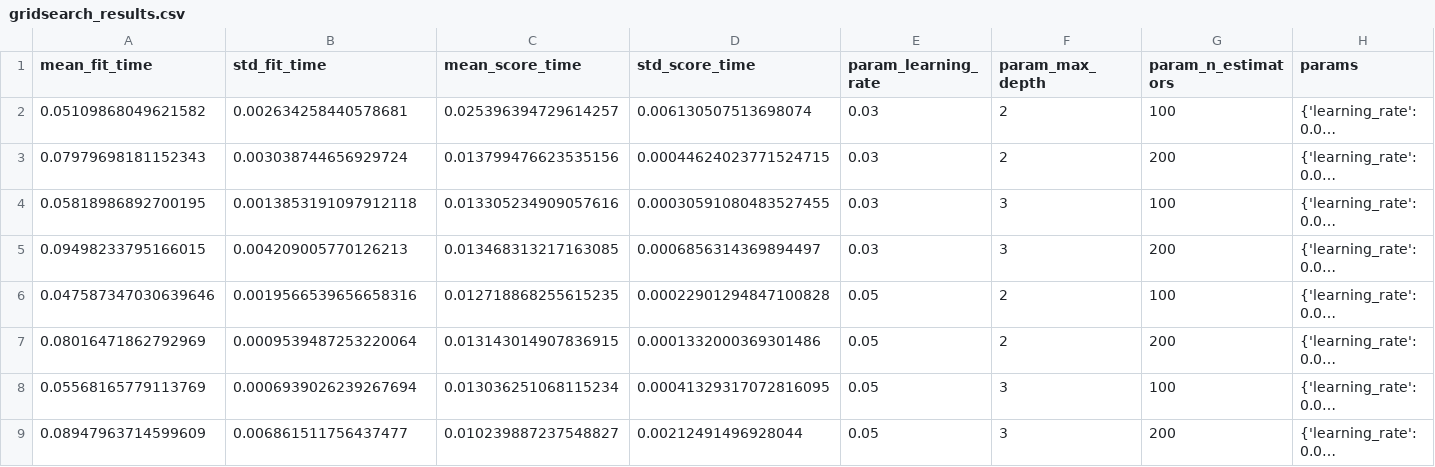
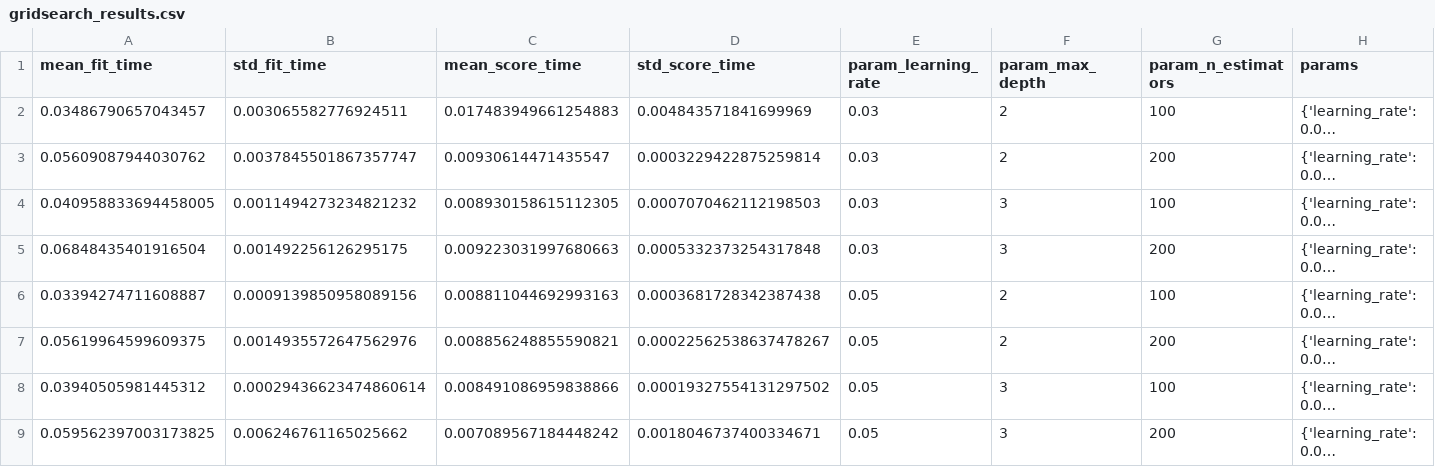
Before and after one commit to aanandajith275-byte/challenger-model-benchmark, a CSV file: outputs/gridsearch_results.csv, drawn as a sheet; only a part is shown; long unchanged cells end in …; the diff names each change by its address in the sheet, - before the commit and + after, or states it on an @@ line.

```diff
--- a/outputs/gridsearch_results.csv
+++ b/outputs/gridsearch_results.csv
-A2 (mean_fit_time): 0.05109868049621582
+A2 (mean_fit_time): 0.03486790657043457
-B2 (std_fit_time): 0.002634258440578681
+B2 (std_fit_time): 0.003065582776924511
-C2 (mean_score_time): 0.025396394729614257
+C2 (mean_score_time): 0.017483949661254883
-D2 (std_score_time): 0.006130507513698074
+D2 (std_score_time): 0.004843571841699969
-A3 (mean_fit_time): 0.07979698181152343
+A3 (mean_fit_time): 0.05609087944030762
-B3 (std_fit_time): 0.003038744656929724
+B3 (std_fit_time): 0.0037845501867357747
-C3 (mean_score_time): 0.013799476623535156
+C3 (mean_score_time): 0.00930614471435547
-D3 (std_score_time): 0.00044624023771524715
+D3 (std_score_time): 0.0003229422875259814
-A4 (mean_fit_time): 0.05818986892700195
+A4 (mean_fit_time): 0.040958833694458005
-B4 (std_fit_time): 0.0013853191097912118
+B4 (std_fit_time): 0.0011494273234821232
-C4 (mean_score_time): 0.013305234909057616
+C4 (mean_score_time): 0.008930158615112305
-D4 (std_score_time): 0.00030591080483527455
+D4 (std_score_time): 0.0007070462112198503
-A5 (mean_fit_time): 0.09498233795166015
+A5 (mean_fit_time): 0.06848435401916504
-B5 (std_fit_time): 0.004209005770126213
+B5 (std_fit_time): 0.001492256126295175
-C5 (mean_score_time): 0.013468313217163085
+C5 (mean_score_time): 0.009223031997680663
-D5 (std_score_time): 0.0006856314369894497
+D5 (std_score_time): 0.0005332373254317848
-A6 (mean_fit_time): 0.047587347030639646
+A6 (mean_fit_time): 0.03394274711608887
-B6 (std_fit_time): 0.0019566539656658316
+B6 (std_fit_time): 0.0009139850958089156
-C6 (mean_score_time): 0.012718868255615235
+C6 (mean_score_time): 0.008811044692993163
-D6 (std_score_time): 0.00022901294847100828
+D6 (std_score_time): 0.0003681728342387438
-A7 (mean_fit_time): 0.08016471862792969
+A7 (mean_fit_time): 0.05619964599609375
-B7 (std_fit_time): 0.0009539487253220064
+B7 (std_fit_time): 0.0014935572647562976
-C7 (mean_score_time): 0.013143014907836915
+C7 (mean_score_time): 0.008856248855590821
-D7 (std_score_time): 0.0001332000369301486
+D7 (std_score_time): 0.00022562538637478267
-A8 (mean_fit_time): 0.05568165779113769
+A8 (mean_fit_time): 0.03940505981445312
-B8 (std_fit_time): 0.0006939026239267694
+B8 (std_fit_time): 0.00029436623474860614
-C8 (mean_score_time): 0.013036251068115234
+C8 (mean_score_time): 0.008491086959838866
-D8 (std_score_time): 0.00041329317072816095
+D8 (std_score_time): 0.00019327554131297502
-A9 (mean_fit_time): 0.08947963714599609
+A9 (mean_fit_time): 0.059562397003173825
-B9 (std_fit_time): 0.006861511756437477
+B9 (std_fit_time): 0.006246761165025662
-C9 (mean_score_time): 0.010239887237548827
+C9 (mean_score_time): 0.007089567184448242
-D9 (std_score_time): 0.00212491496928044
+D9 (std_score_time): 0.0018046737400334671
```
Also changed, not shown: outputs/model_results.csv, 5 other files.
